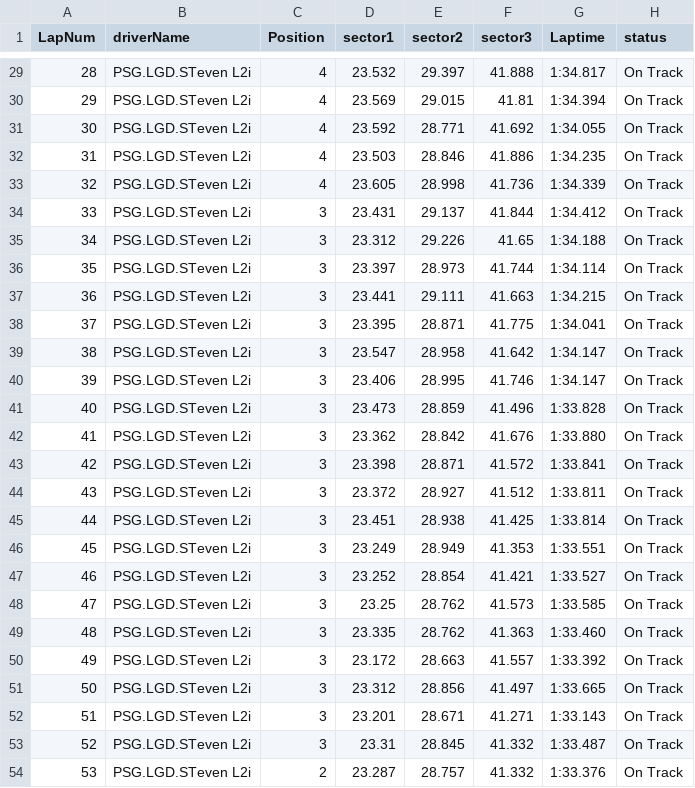
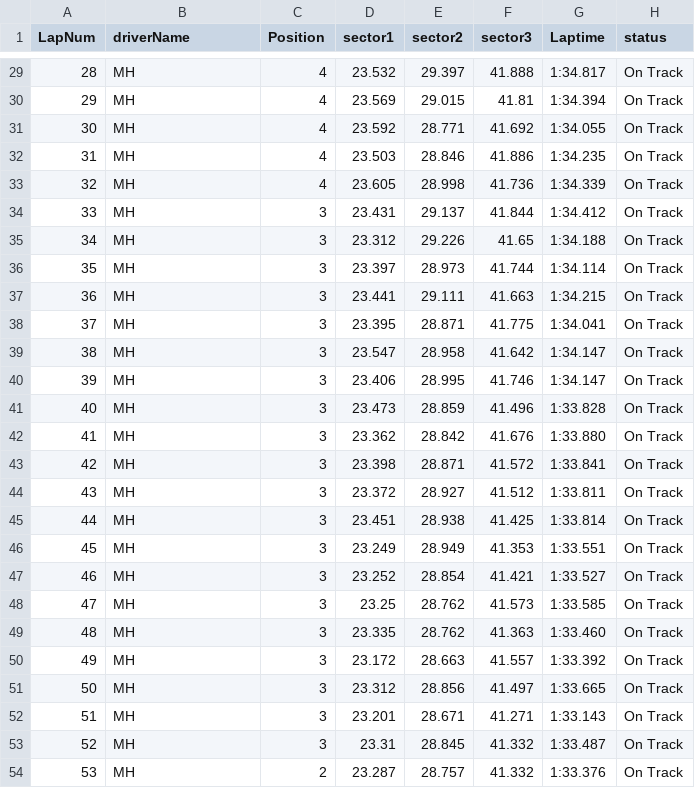
Before and after one commit to STevenL1i/AFR-telegraph, a CSV file: laptimedata/STeven L2i (MH).csv, drawn as a sheet; only a part is shown, gaps mark what is left out; the diff covers the shown part only.

```diff
--- a/laptimedata/STeven L2i (MH).csv
+++ b/laptimedata/STeven L2i (MH).csv
@@ -29,26 +29,26 @@ LapNum,driverName,Position,sector1,sector2,sector3,Laptime,status
-28,PSG.LGD.STeven L2i,4,23.532,29.397,41.888,1:34.817,On Track
-29,PSG.LGD.STeven L2i,4,23.569,29.015,41.81,1:34.394,On Track
-30,PSG.LGD.STeven L2i,4,23.592,28.771,41.692,1:34.055,On Track
-31,PSG.LGD.STeven L2i,4,23.503,28.846,41.886,1:34.235,On Track
-32,PSG.LGD.STeven L2i,4,23.605,28.998,41.736,1:34.339,On Track
-33,PSG.LGD.STeven L2i,3,23.431,29.137,41.844,1:34.412,On Track
-34,PSG.LGD.STeven L2i,3,23.312,29.226,41.65,1:34.188,On Track
-35,PSG.LGD.STeven L2i,3,23.397,28.973,41.744,1:34.114,On Track
-36,PSG.LGD.STeven L2i,3,23.441,29.111,41.663,1:34.215,On Track
-37,PSG.LGD.STeven L2i,3,23.395,28.871,41.775,1:34.041,On Track
-38,PSG.LGD.STeven L2i,3,23.547,28.958,41.642,1:34.147,On Track
-39,PSG.LGD.STeven L2i,3,23.406,28.995,41.746,1:34.147,On Track
-40,PSG.LGD.STeven L2i,3,23.473,28.859,41.496,1:33.828,On Track
-41,PSG.LGD.STeven L2i,3,23.362,28.842,41.676,1:33.880,On Track
-42,PSG.LGD.STeven L2i,3,23.398,28.871,41.572,1:33.841,On Track
-43,PSG.LGD.STeven L2i,3,23.372,28.927,41.512,1:33.811,On Track
-44,PSG.LGD.STeven L2i,3,23.451,28.938,41.425,1:33.814,On Track
-45,PSG.LGD.STeven L2i,3,23.249,28.949,41.353,1:33.551,On Track
-46,PSG.LGD.STeven L2i,3,23.252,28.854,41.421,1:33.527,On Track
-47,PSG.LGD.STeven L2i,3,23.25,28.762,41.573,1:33.585,On Track
-48,PSG.LGD.STeven L2i,3,23.335,28.762,41.363,1:33.460,On Track
-49,PSG.LGD.STeven L2i,3,23.172,28.663,41.557,1:33.392,On Track
-50,PSG.LGD.STeven L2i,3,23.312,28.856,41.497,1:33.665,On Track
-51,PSG.LGD.STeven L2i,3,23.201,28.671,41.271,1:33.143,On Track
-52,PSG.LGD.STeven L2i,3,23.31,28.845,41.332,1:33.487,On Track
-53,PSG.LGD.STeven L2i,2,23.287,28.757,41.332,1:33.376,On Track
+28,MH,4,23.532,29.397,41.888,1:34.817,On Track
+29,MH,4,23.569,29.015,41.81,1:34.394,On Track
+30,MH,4,23.592,28.771,41.692,1:34.055,On Track
+31,MH,4,23.503,28.846,41.886,1:34.235,On Track
+32,MH,4,23.605,28.998,41.736,1:34.339,On Track
+33,MH,3,23.431,29.137,41.844,1:34.412,On Track
+34,MH,3,23.312,29.226,41.65,1:34.188,On Track
+35,MH,3,23.397,28.973,41.744,1:34.114,On Track
+36,MH,3,23.441,29.111,41.663,1:34.215,On Track
+37,MH,3,23.395,28.871,41.775,1:34.041,On Track
+38,MH,3,23.547,28.958,41.642,1:34.147,On Track
+39,MH,3,23.406,28.995,41.746,1:34.147,On Track
+40,MH,3,23.473,28.859,41.496,1:33.828,On Track
+41,MH,3,23.362,28.842,41.676,1:33.880,On Track
+42,MH,3,23.398,28.871,41.572,1:33.841,On Track
+43,MH,3,23.372,28.927,41.512,1:33.811,On Track
+44,MH,3,23.451,28.938,41.425,1:33.814,On Track
+45,MH,3,23.249,28.949,41.353,1:33.551,On Track
+46,MH,3,23.252,28.854,41.421,1:33.527,On Track
+47,MH,3,23.25,28.762,41.573,1:33.585,On Track
+48,MH,3,23.335,28.762,41.363,1:33.460,On Track
+49,MH,3,23.172,28.663,41.557,1:33.392,On Track
+50,MH,3,23.312,28.856,41.497,1:33.665,On Track
+51,MH,3,23.201,28.671,41.271,1:33.143,On Track
+52,MH,3,23.31,28.845,41.332,1:33.487,On Track
+53,MH,2,23.287,28.757,41.332,1:33.376,On Track
```
Also changed, not shown: 27 edited cells elsewhere in this file, laptimedata/STeven L2i (SH).csv, 8 other files.
